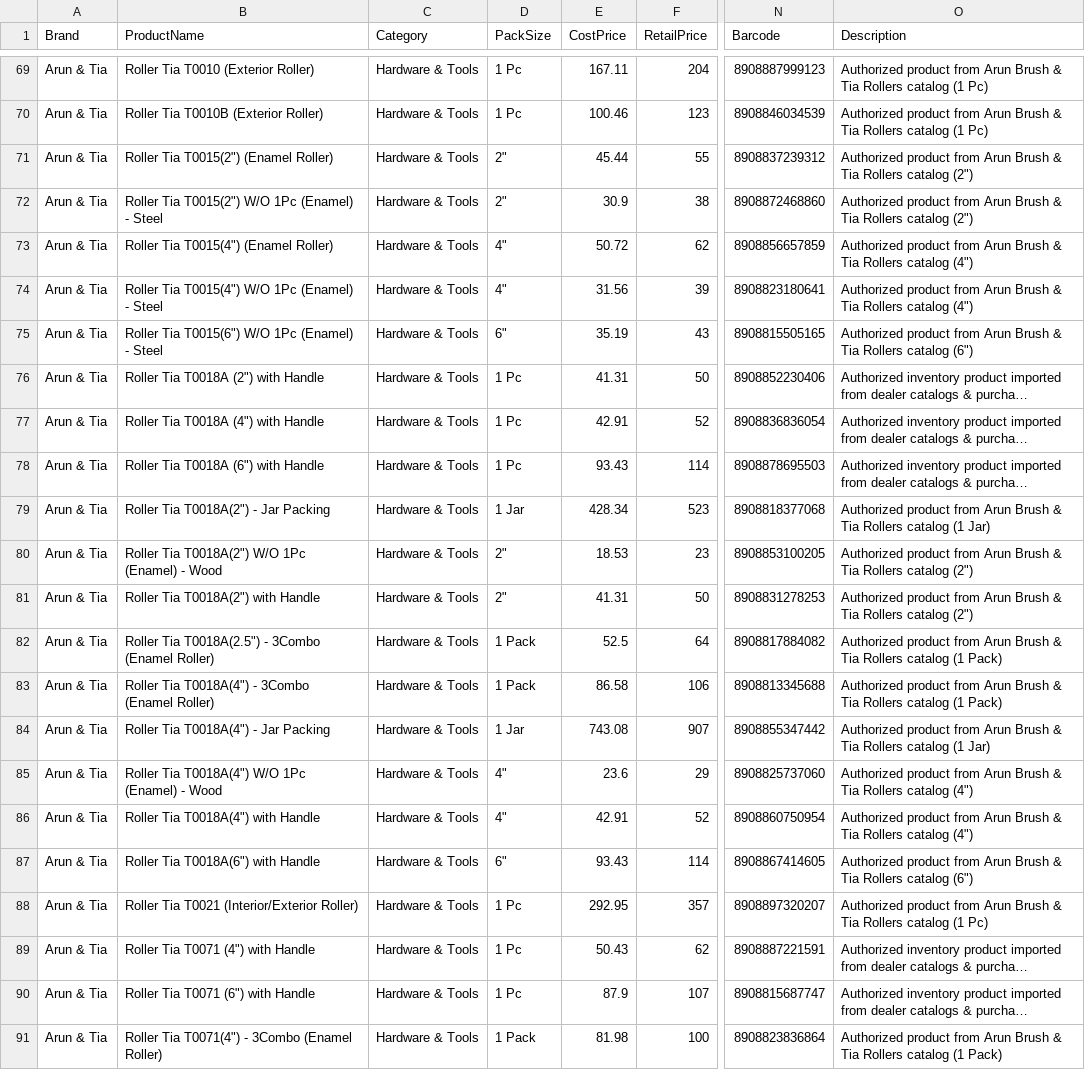
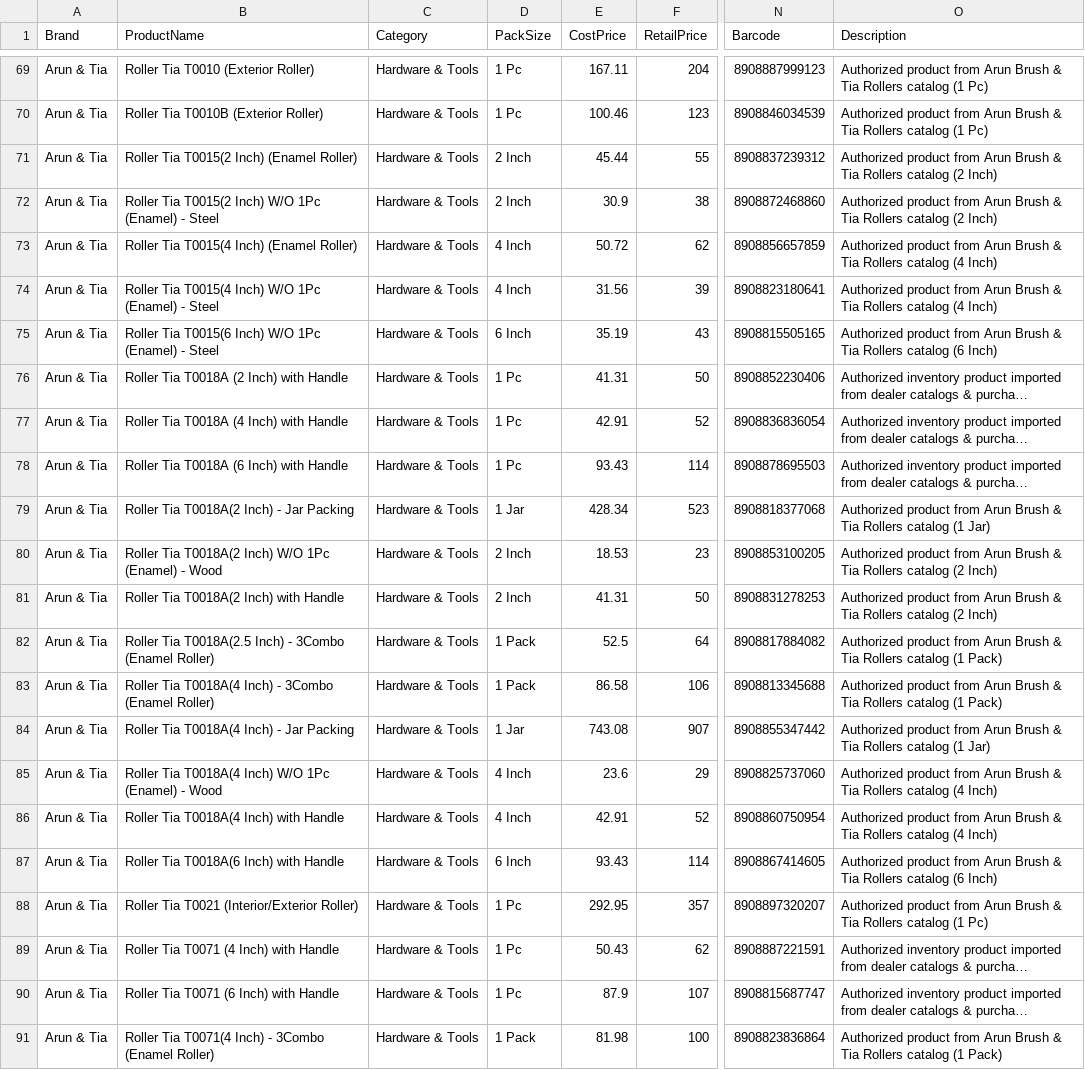
Before and after one commit to archana16ju/painting, a CSV file: SODA_POP_COLOURS_Product_Catalog.csv, drawn as a sheet; only a part is shown, gaps mark what is left out; long unchanged cells end in …; the diff covers the shown part only; the diff names each change by its address in the sheet, - before the commit and + after, or states it on an @@ line.

Commit message:
Fix bulk upload JSON response, remove download button from settings, format clean 785 products CSV

```diff
--- a/SODA_POP_COLOURS_Product_Catalog.csv
+++ b/SODA_POP_COLOURS_Product_Catalog.csv
-B71 (ProductName): Roller Tia T0015(2") (Enamel Roller)
+B71 (ProductName): Roller Tia T0015(2 Inch) (Enamel Roller)
-D71:D72 (PackSize): 2"
+D71:D72 (PackSize): 2 Inch
-O71:O72 (Description): …Rollers catalog (2")
+O71:O72 (Description): …Rollers catalog (2 Inch)
-B72 (ProductName): Roller Tia T0015(2") W/O 1Pc…
+B72 (ProductName): Roller Tia T0015(2 Inch) W/O 1Pc…
-B73 (ProductName): Roller Tia T0015(4") (Enamel Roller)
+B73 (ProductName): Roller Tia T0015(4 Inch) (Enamel Roller)
-D73:D74 (PackSize): 4"
+D73:D74 (PackSize): 4 Inch
-O73:O74 (Description): …Rollers catalog (4")
+O73:O74 (Description): …Rollers catalog (4 Inch)
-B74 (ProductName): Roller Tia T0015(4") W/O 1Pc…
+B74 (ProductName): Roller Tia T0015(4 Inch) W/O 1Pc…
-B75 (ProductName): Roller Tia T0015(6") W/O 1Pc…
+B75 (ProductName): Roller Tia T0015(6 Inch) W/O 1Pc…
-D75 (PackSize): 6"
+D75 (PackSize): 6 Inch
-O75 (Description): …Rollers catalog (6")
+O75 (Description): …Rollers catalog (6 Inch)
-B76 (ProductName): Roller Tia T0018A (2") with Handle
+B76 (ProductName): Roller Tia T0018A (2 Inch) with Handle
-B77 (ProductName): Roller Tia T0018A (4") with Handle
+B77 (ProductName): Roller Tia T0018A (4 Inch) with Handle
-B78 (ProductName): Roller Tia T0018A (6") with Handle
+B78 (ProductName): Roller Tia T0018A (6 Inch) with Handle
-B79 (ProductName): Roller Tia T0018A(2") - Jar Packing
+B79 (ProductName): Roller Tia T0018A(2 Inch) - Jar Packing
-B80 (ProductName): Roller Tia T0018A(2") W/O 1Pc…
+B80 (ProductName): Roller Tia T0018A(2 Inch) W/O 1Pc…
-D80:D81 (PackSize): 2"
+D80:D81 (PackSize): 2 Inch
-O80:O81 (Description): …Rollers catalog (2")
+O80:O81 (Description): …Rollers catalog (2 Inch)
-B81 (ProductName): Roller Tia T0018A(2") with Handle
+B81 (ProductName): Roller Tia T0018A(2 Inch) with Handle
-B82 (ProductName): Roller Tia T0018A(2.5") - 3Combo…
+B82 (ProductName): Roller Tia T0018A(2.5 Inch) - 3Combo…
-B83 (ProductName): Roller Tia T0018A(4") - 3Combo…
+B83 (ProductName): Roller Tia T0018A(4 Inch) - 3Combo…
-B84 (ProductName): Roller Tia T0018A(4") - Jar Packing
+B84 (ProductName): Roller Tia T0018A(4 Inch) - Jar Packing
-B85 (ProductName): Roller Tia T0018A(4") W/O 1Pc…
+B85 (ProductName): Roller Tia T0018A(4 Inch) W/O 1Pc…
-D85:D86 (PackSize): 4"
+D85:D86 (PackSize): 4 Inch
-O85:O86 (Description): …Rollers catalog (4")
+O85:O86 (Description): …Rollers catalog (4 Inch)
-B86 (ProductName): Roller Tia T0018A(4") with Handle
+B86 (ProductName): Roller Tia T0018A(4 Inch) with Handle
-B87 (ProductName): Roller Tia T0018A(6") with Handle
+B87 (ProductName): Roller Tia T0018A(6 Inch) with Handle
-D87 (PackSize): 6"
+D87 (PackSize): 6 Inch
-O87 (Description): …Rollers catalog (6")
+O87 (Description): …Rollers catalog (6 Inch)
-B89 (ProductName): Roller Tia T0071 (4") with Handle
+B89 (ProductName): Roller Tia T0071 (4 Inch) with Handle
-B90 (ProductName): Roller Tia T0071 (6") with Handle
+B90 (ProductName): Roller Tia T0071 (6 Inch) with Handle
-B91 (ProductName): Roller Tia T0071(4") - 3Combo…
+B91 (ProductName): Roller Tia T0071(4 Inch) - 3Combo…
```
Also changed, not shown: 154 edited cells elsewhere in this file, public/all_products_bulk_upload.csv, 13 other files.
